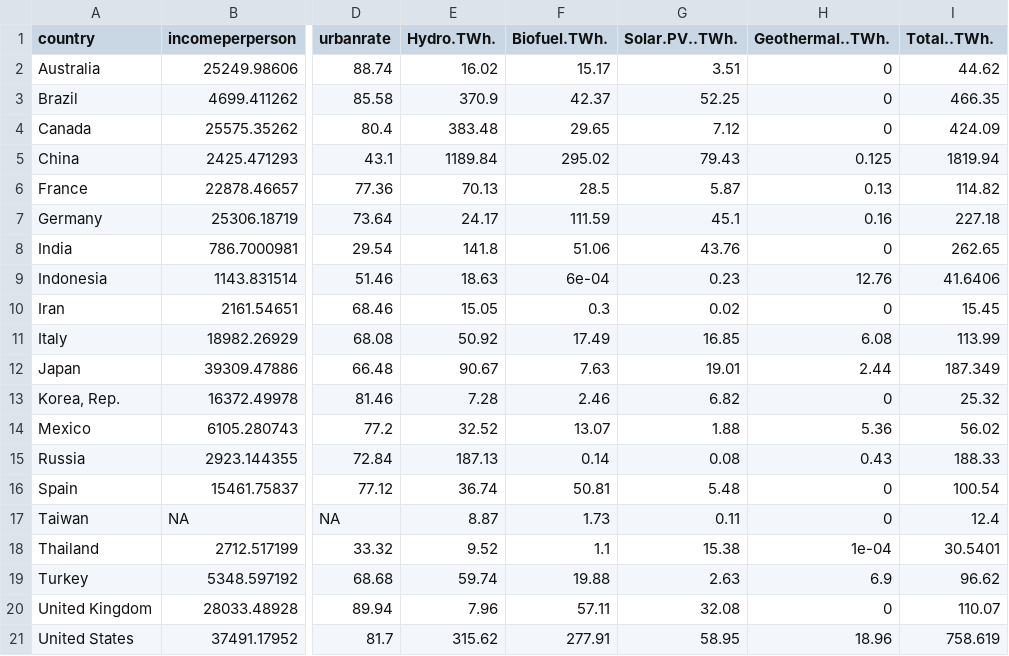
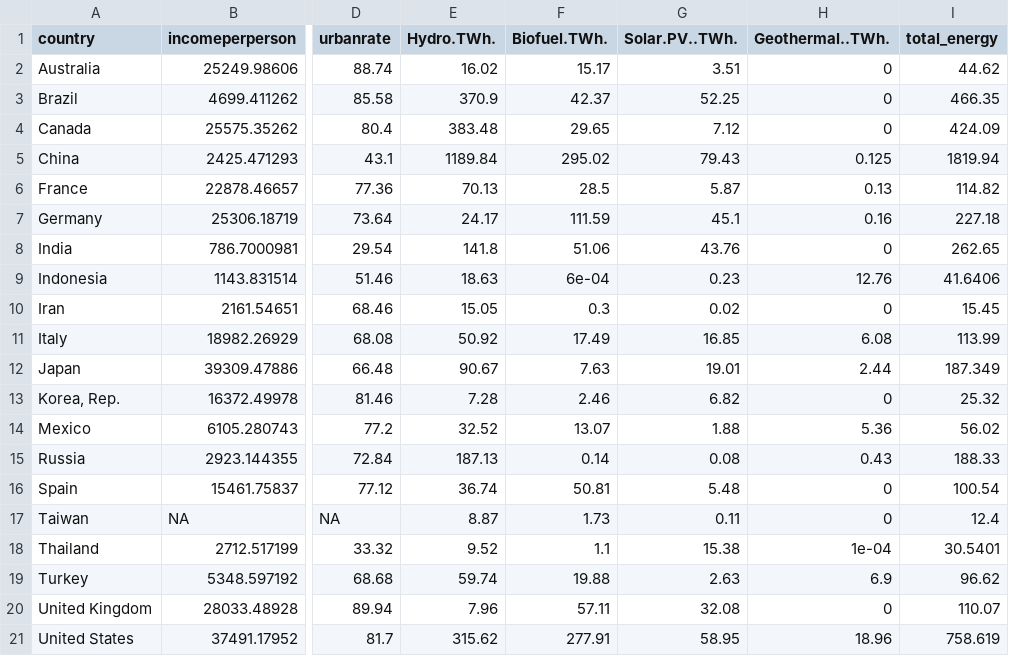
Before and after one commit to edbagas/data-visualisation-2, a CSV file: data/internet_energy.csv, drawn as a sheet; only a part is shown, gaps mark what is left out; the diff names each change by its address in the sheet, - before the commit and + after, or states it on an @@ line.

```diff
--- a/data/internet_energy.csv
+++ b/data/internet_energy.csv
-I1: Total..TWh.
+I1: total_energy
```
Also changed, not shown: 1 other file.
